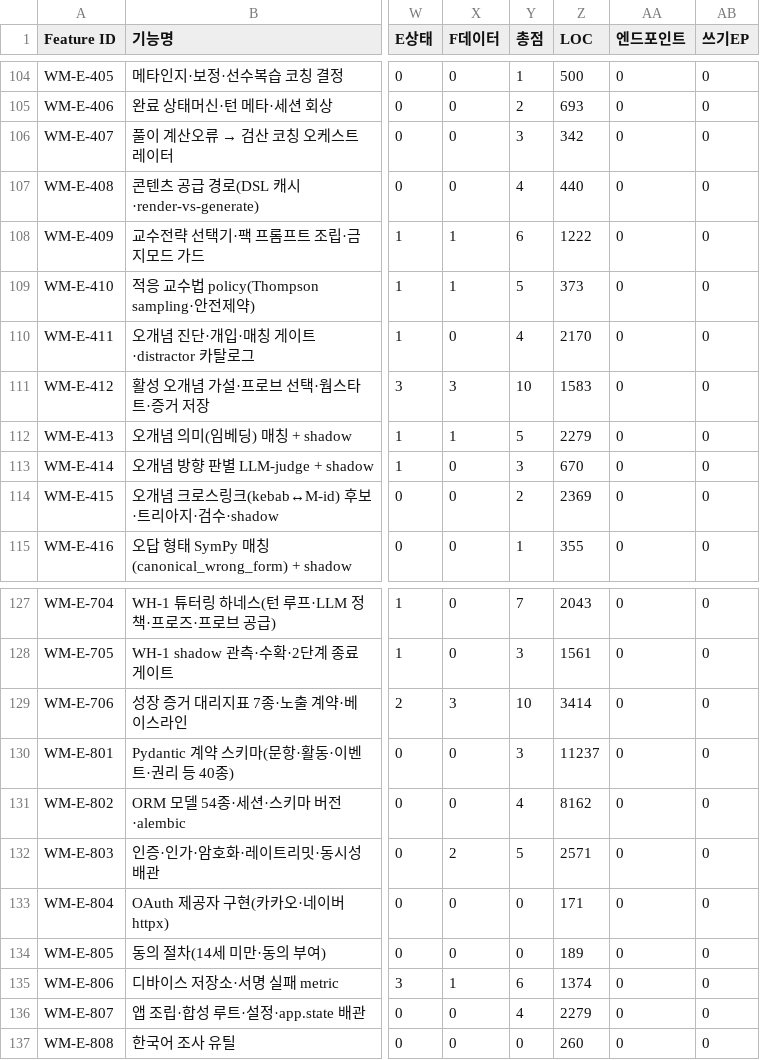
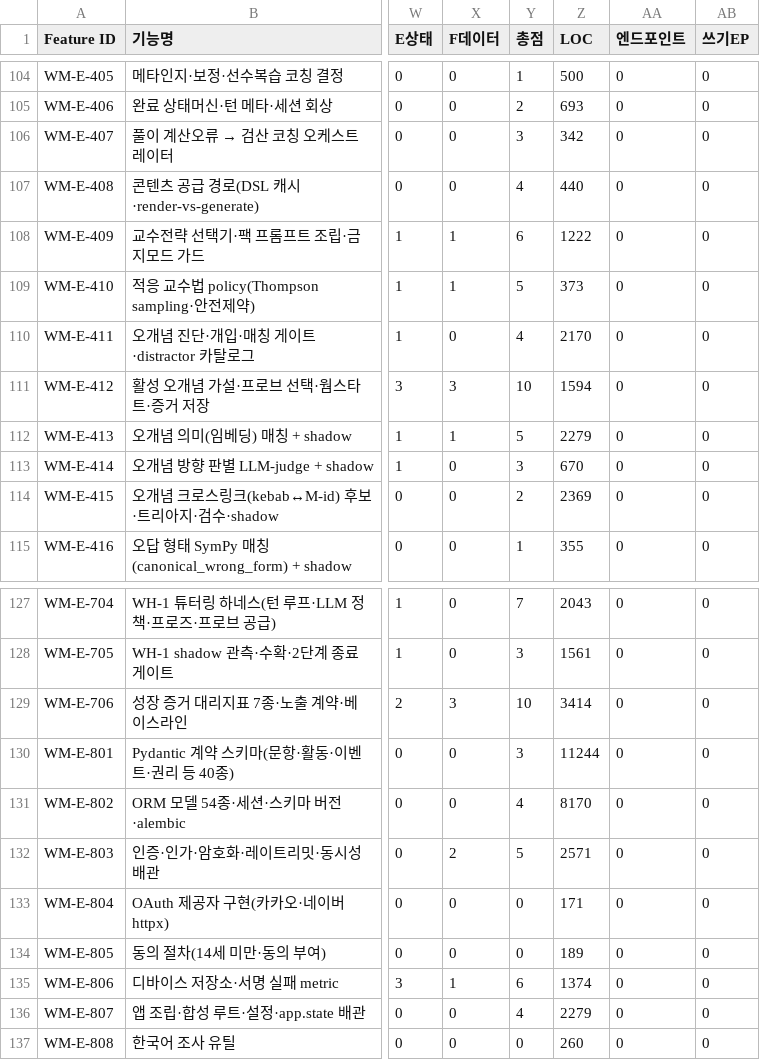
Before and after one commit to doldori7/WhyMath, a CSV file: backlog/inventory/feature_inventory_v2.csv, drawn as a sheet; only a part is shown, gaps mark what is left out; the diff names each change by its address in the sheet, - before the commit and + after, or states it on an @@ line.

```diff
--- a/backlog/inventory/feature_inventory_v2.csv
+++ b/backlog/inventory/feature_inventory_v2.csv
-Z111 (LOC): 1583
+Z111 (LOC): 1594
-Z130 (LOC): 11237
+Z130 (LOC): 11244
-Z131 (LOC): 8162
+Z131 (LOC): 8170
```
Also changed, not shown: 13 other files.
